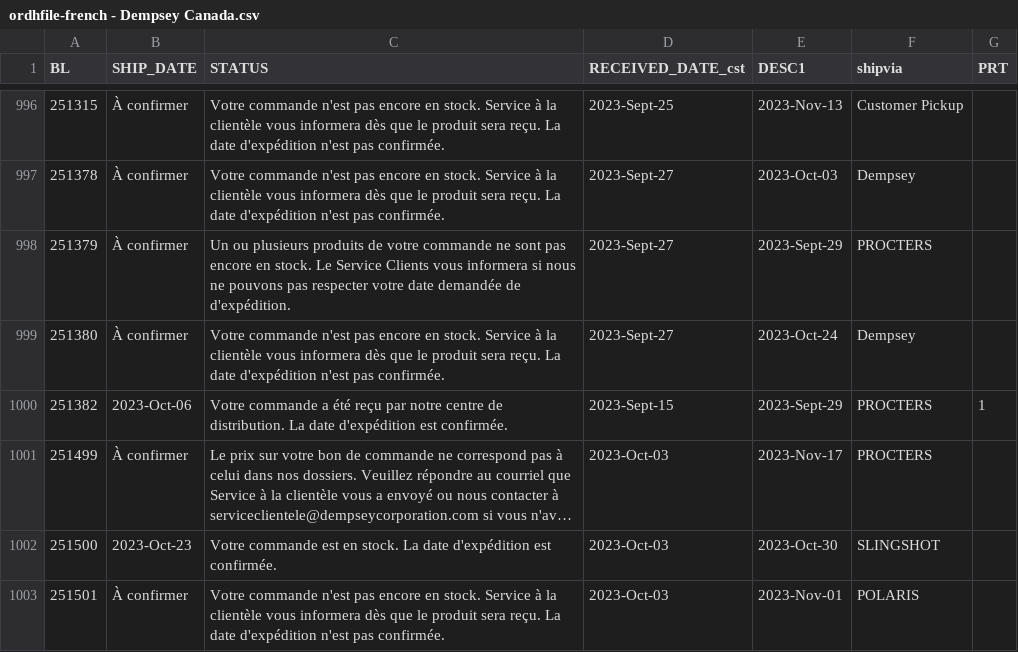
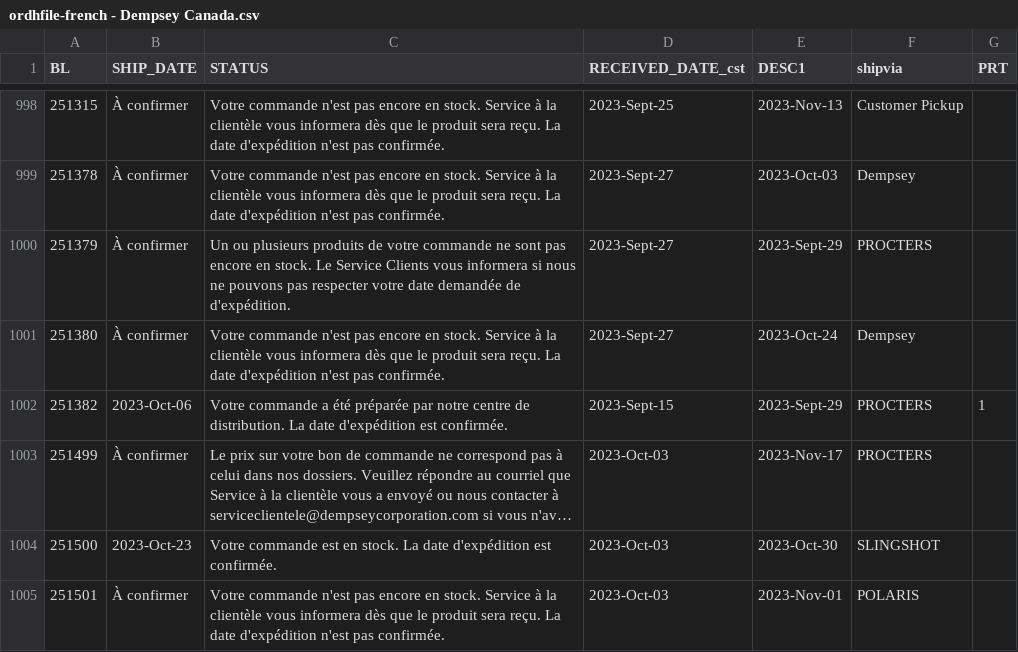
Before and after one commit to dempseysystems/dempseysystems.github.io, a CSV file: ordhfile-french - Dempsey Canada.csv, drawn as a sheet; only a part is shown, gaps mark what is left out; long unchanged cells end in …; addresses are those after the commit; the diff covers the shown part only; the diff names each change by its address in the sheet, - before the commit and + after, or states it on an @@ line.

```diff
--- a/ordhfile-french - Dempsey Canada.csv
+++ b/ordhfile-french - Dempsey Canada.csv
-C1002 (STATUS): …a été reçu par notre…
+C1002 (STATUS): …a été préparée par notre…
```
Also changed, not shown: 2 added rows and 6 edited cells elsewhere in this file, ordhfile-french - Dempsey US.csv, 7 other files.
